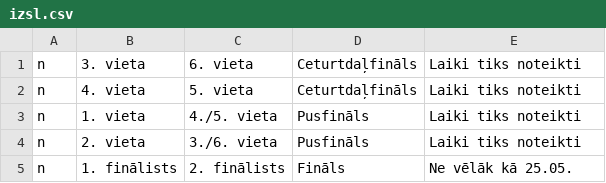
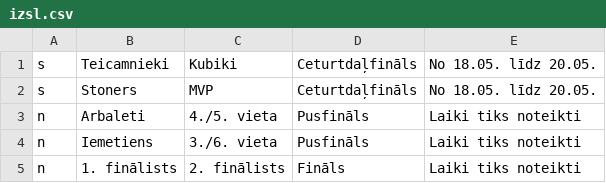
Before and after one commit to artis-v/artis-v.github.io, a CSV file: csgo/izsl.csv, drawn as a sheet.

```diff
--- a/csgo/izsl.csv
+++ b/csgo/izsl.csv
@@ -1,5 +1,5 @@
-n,3. vieta,6. vieta,Ceturtdaļfināls,Laiki tiks noteikti
-n,4. vieta,5. vieta,Ceturtdaļfināls,Laiki tiks noteikti
-n,1. vieta,4./5. vieta,Pusfināls,Laiki tiks noteikti
-n,2. vieta,3./6. vieta,Pusfināls,Laiki tiks noteikti
-n,1. finālists,2. finālists,Fināls,Ne vēlāk kā 25.05.
+s,Teicamnieki,Kubiki,Ceturtdaļfināls,No 18.05. līdz 20.05.
+s,Stoners,MVP,Ceturtdaļfināls,No 18.05. līdz 20.05.
+n,Arbaleti,4./5. vieta,Pusfināls,Laiki tiks noteikti
+n,Iemetiens,3./6. vieta,Pusfināls,Laiki tiks noteikti
+n,1. finālists,2. finālists,Fināls,Laiki tiks noteikti
```
Also changed, not shown: csgo/liga.csv, 1 other file.
